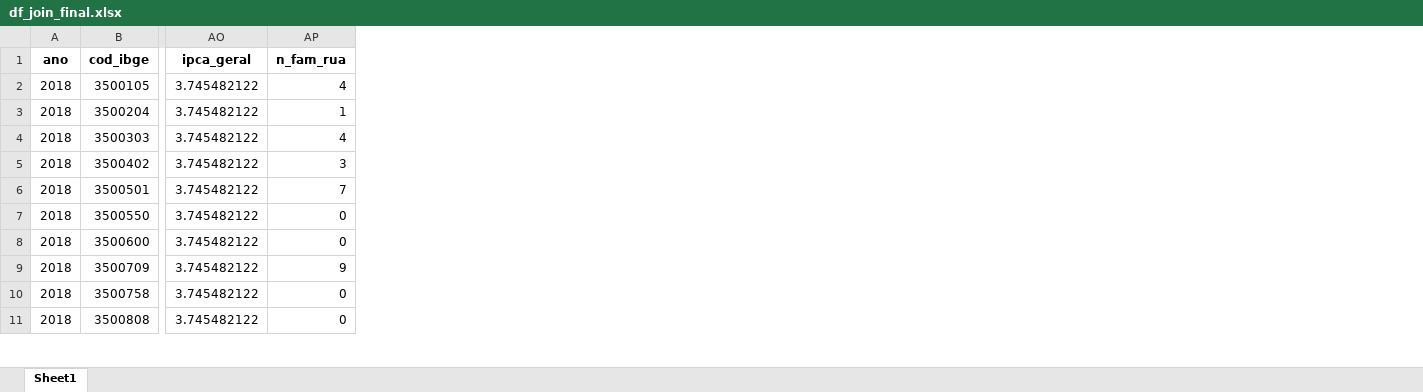
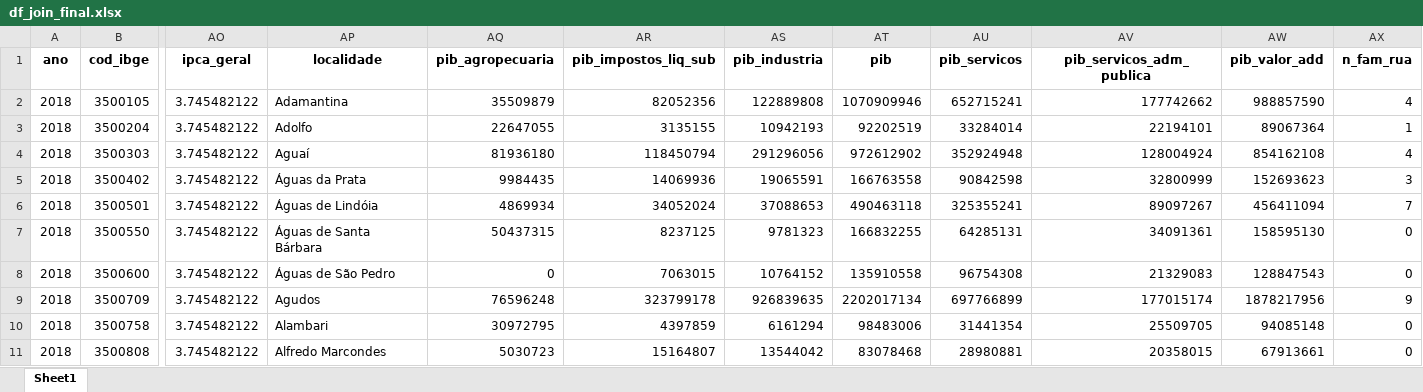
Before and after one commit to gustavonegrao/projeto_SSC0957, an Excel workbook: df_join_final.xlsx, sheet Sheet1, drawn as a sheet; only a part is shown, gaps mark what is left out; values as stored, in another font and other column widths than the file's, no borders; the diff names each change by its address in the sheet, - before the commit and + after, or states it on an @@ line.

Commit message:
correção do PIB e acrescentando isso no join

```diff
--- a/df_join_final.xlsx (sheet Sheet1)
+++ b/df_join_final.xlsx (sheet Sheet1)
+column AP (localidade), rows 2-11: Adamantina | Adolfo | Aguaí | Águas da Prata | Águas de Lindóia | Águas de Santa Bárbara | Águas de São Pedro | Agudos | Alambari | Alfredo Marcondes
+column AQ (pib_agropecuaria), rows 2-11: 35509879 | 22647055 | 81936180 | 9984435 | 4869934 | 50437315 | 0 | 76596248 | 30972795 | 5030723
+column AR (pib_impostos_liq_sub), rows 2-11: 82052356 | 3135155 | 118450794 | 14069936 | 34052024 | 8237125 | 7063015 | 323799178 | 4397859 | 15164807
+column AS (pib_industria), rows 2-11: 122889808 | 10942193 | 291296056 | 19065591 | 37088653 | 9781323 | 10764152 | 926839635 | 6161294 | 13544042
+column AT (pib), rows 2-11: 1070909946 | 92202519 | 972612902 | 166763558 | 490463118 | 166832255 | 135910558 | 2202017134 | 98483006 | 83078468
+column AU (pib_servicos), rows 2-11: 652715241 | 33284014 | 352924948 | 90842598 | 325355241 | 64285131 | 96754308 | 697766899 | 31441354 | 28980881
+column AV (pib_servicos_adm_publica), rows 2-11: 177742662 | 22194101 | 128004924 | 32800999 | 89097267 | 34091361 | 21329083 | 177015174 | 25509705 | 20358015
+column AW (pib_valor_add), rows 2-11: 988857590 | 89067364 | 854162108 | 152693623 | 456411094 | 158595130 | 128847543 | 1878217956 | 94085148 | 67913661
```
Also changed, not shown: 1 other file.
